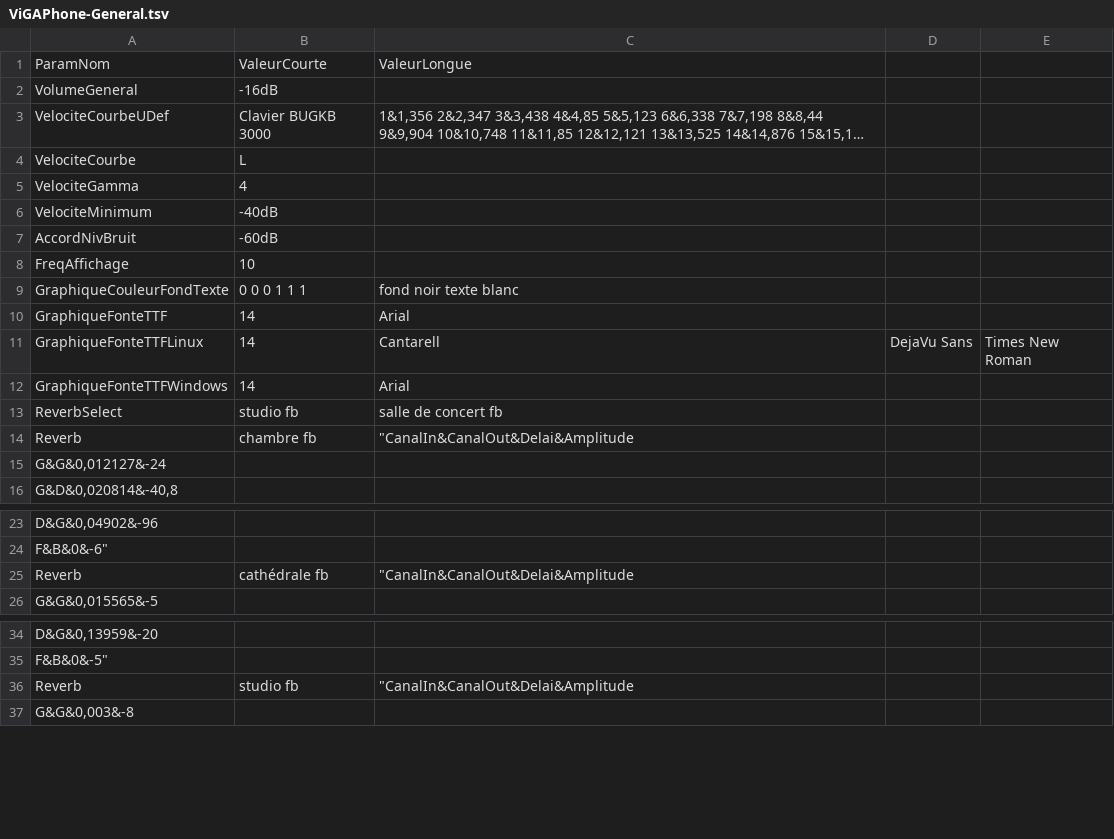
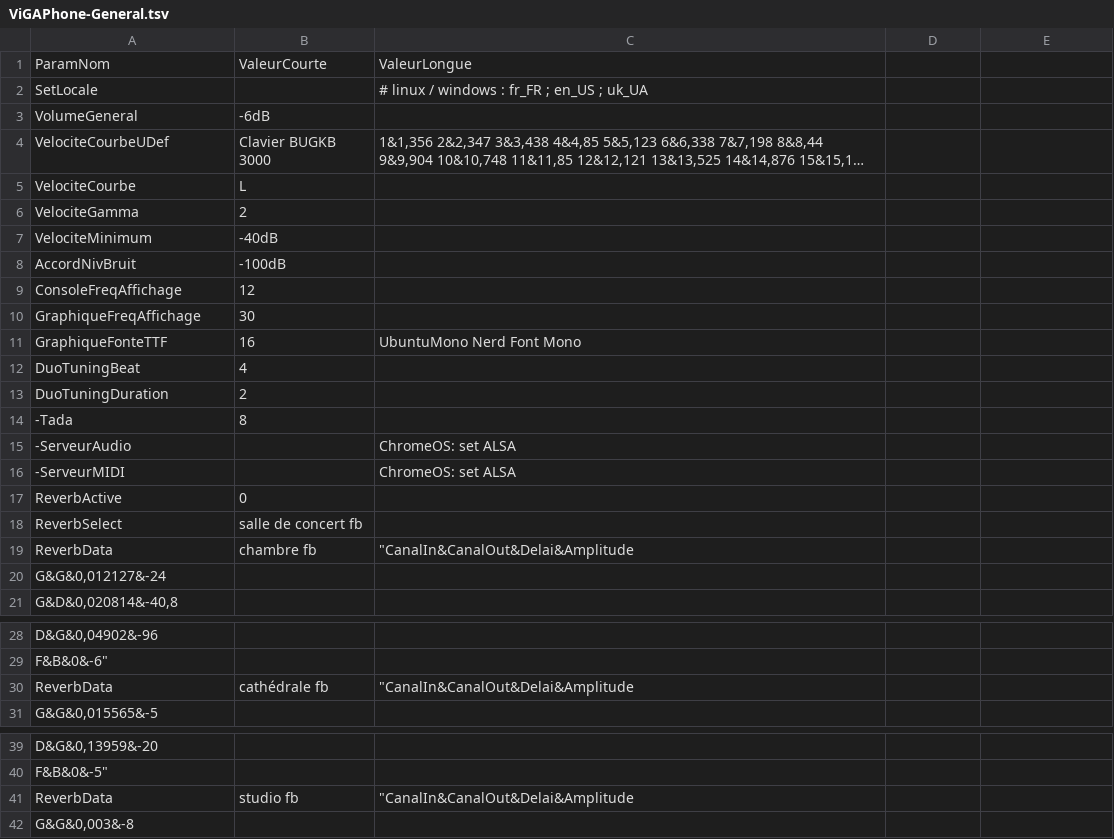
Before and after one commit to ViGAWorld-FR/ViGAWorld-ViGAPhone, a TSV file: ViGAPhoneR/configuration/ViGAPhone-General.tsv, drawn as a sheet; only a part is shown, gaps mark what is left out; long unchanged cells end in …; removed rows and columns are numbered as before the commit, all else as after; the diff covers the shown part only; the diff names each change by its address in the sheet, - before the commit and + after, or states it on an @@ line.

```diff
--- a/ViGAPhoneR/configuration/ViGAPhone-General.tsv
+++ b/ViGAPhoneR/configuration/ViGAPhone-General.tsv
+row 2: SetLocale |  | # linux / windows : fr_FR ; en_US ; uk_UA
-B3: -16dB
+B3: -6dB
-B6: 4
+B6: 2
-B8: -60dB
+B8: -100dB
-row 8: FreqAffichage | 10
-row 9: GraphiqueCouleurFondTexte | 0 0 0 1 1 1 | fond noir texte blanc
+row 9: ConsoleFreqAffichage | 12
+row 10: GraphiqueFreqAffichage | 30
-B11: 14
+B11: 16
-C11: Arial
+C11: UbuntuMono Nerd Font Mono
-row 11: GraphiqueFonteTTFLinux | 14 | Cantarell | DejaVu Sans | Times New Roman
-row 12: GraphiqueFonteTTFWindows | 14 | Arial
+row 12: DuoTuningBeat | 4
+row 13: DuoTuningDuration | 2
+row 14: -Tada | 8
+row 15: -ServeurAudio |  | ChromeOS: set ALSA
+row 16: -ServeurMIDI |  | ChromeOS: set ALSA
+row 17: ReverbActive | 0
-B18: studio fb
+B18: salle de concert fb
-C18: salle de concert fb
+C18: (empty)
-A19: Reverb
+A19: ReverbData
-A30: Reverb
+A30: ReverbData
-A41: Reverb
+A41: ReverbData
```
Also changed, not shown: 6 edited cells elsewhere in this file, ViGAPhoneR/Instrument/Piano Bosendorfer 290 Imperial GRANDIOSO PMI$.vigaphone.tsv, ViGAPhoneR/Instrument/Piano Virtuel$.vigaphone.tsv, 29 other files.
